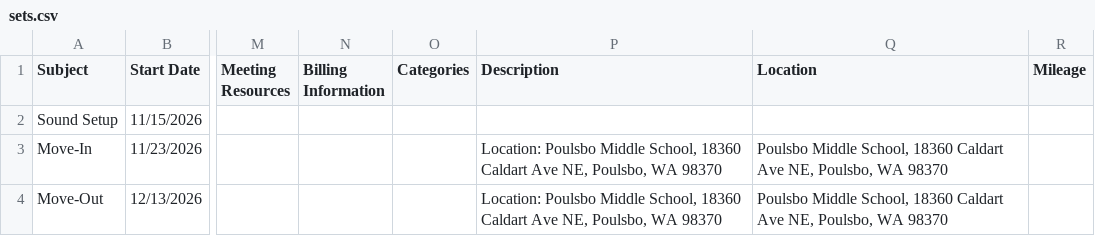
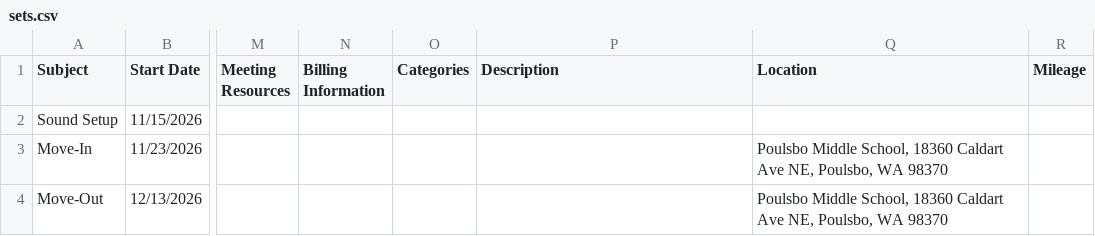
Before and after one commit to thebogdan/annie-calendar, a CSV file: sets.csv, drawn as a sheet; only a part is shown, gaps mark what is left out; the diff names each change by its address in the sheet, - before the commit and + after, or states it on an @@ line.

```diff
--- a/sets.csv
+++ b/sets.csv
-P3:P4 (Description): Location: Poulsbo Middle School, 18360 Caldart Ave NE, Poulsbo, WA 98370
+P3:P4 (Description): (empty)
```
Also changed, not shown: dancers.csv, group.csv, 3 other files.
